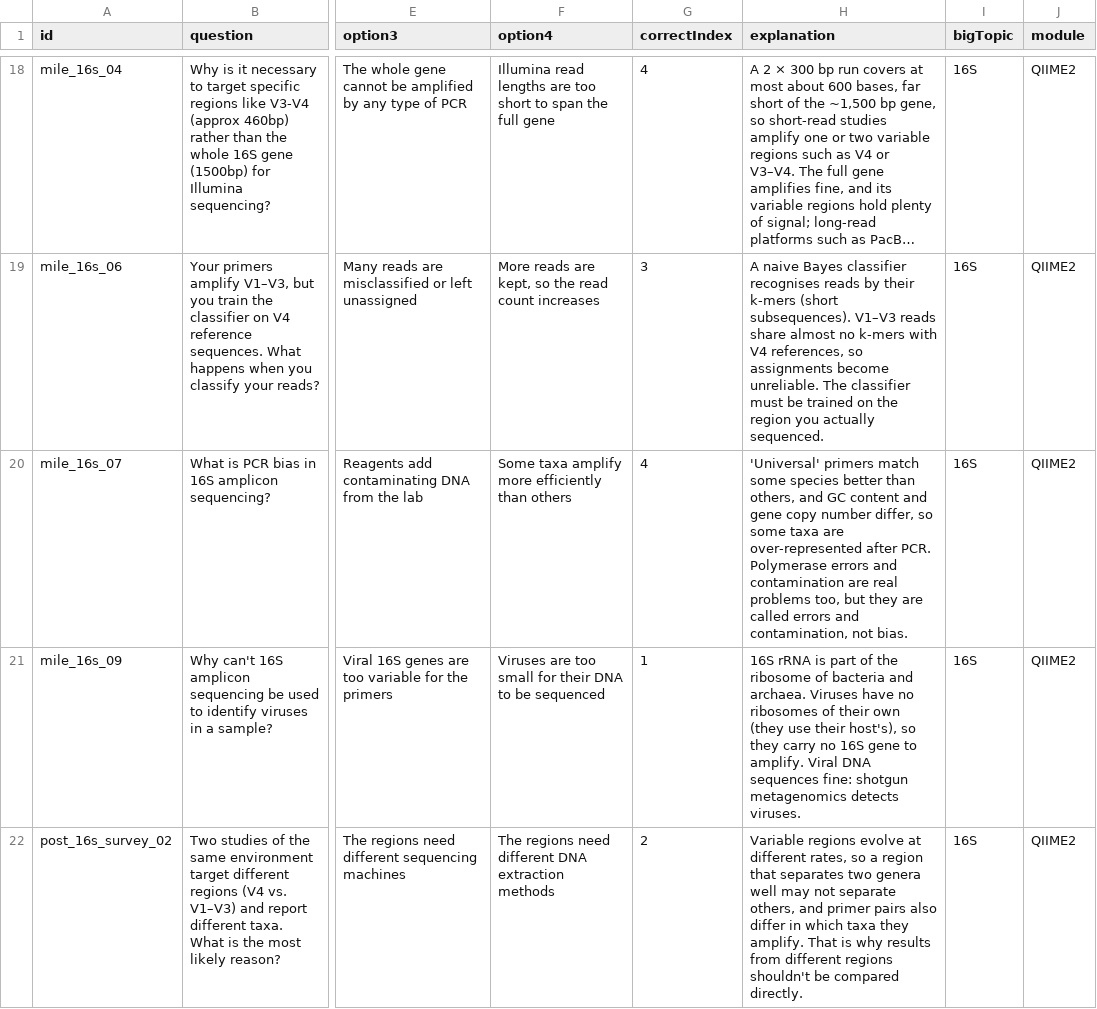
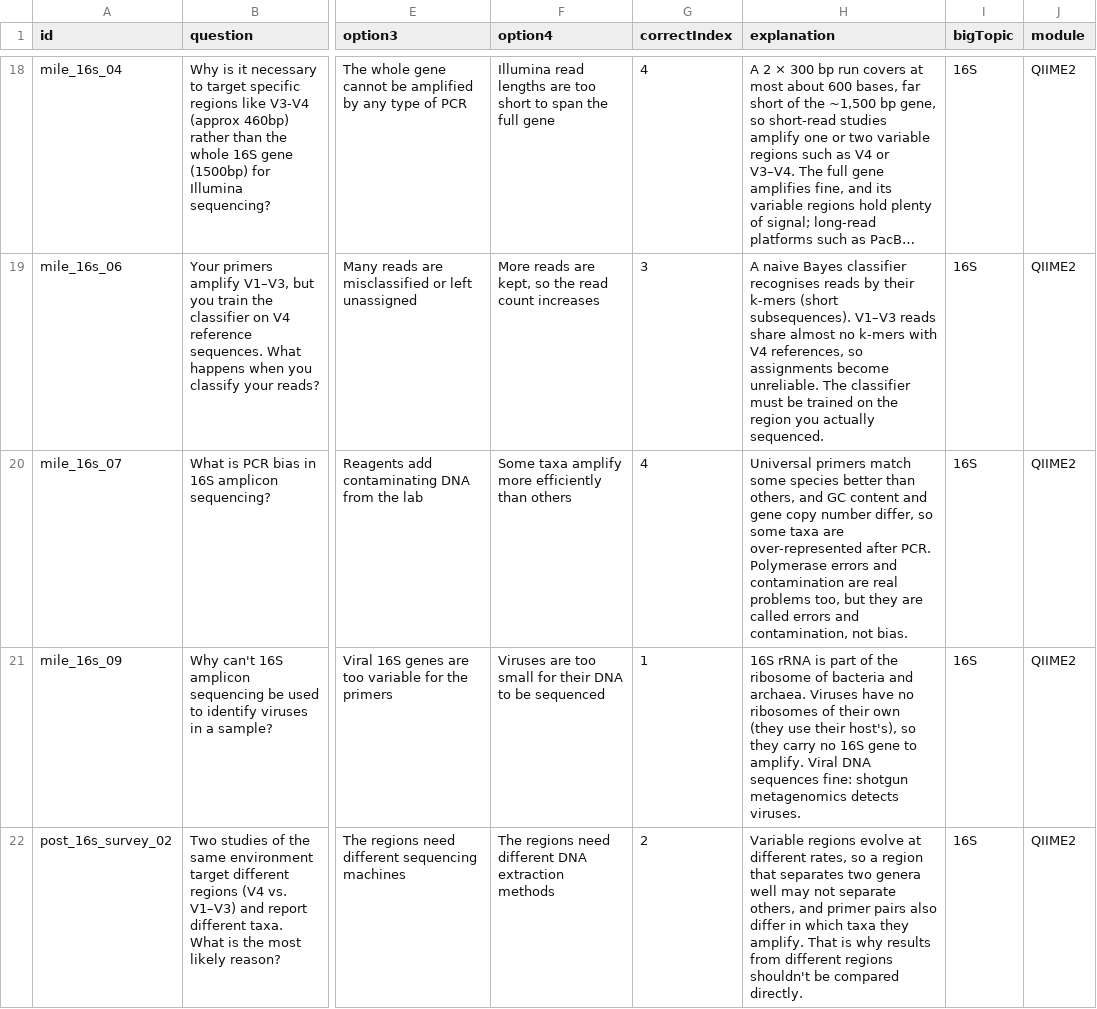
Before and after one commit to hghezzi/Science-Around-the-Board, a TSV file: public/SAB_questions_Jan22_Filtered.tsv, drawn as a sheet; only a part is shown, gaps mark what is left out; long unchanged cells end in …; the diff covers the shown part only; the diff names each change by its address in the sheet, - before the commit and + after, or states it on an @@ line.

```diff
--- a/public/SAB_questions_Jan22_Filtered.tsv
+++ b/public/SAB_questions_Jan22_Filtered.tsv
-H20 (explanation): 'Universal' primers match…
+H20 (explanation): Universal primers match…
```
Also changed, not shown: 2 edited cells elsewhere in this file, 9 other files.
